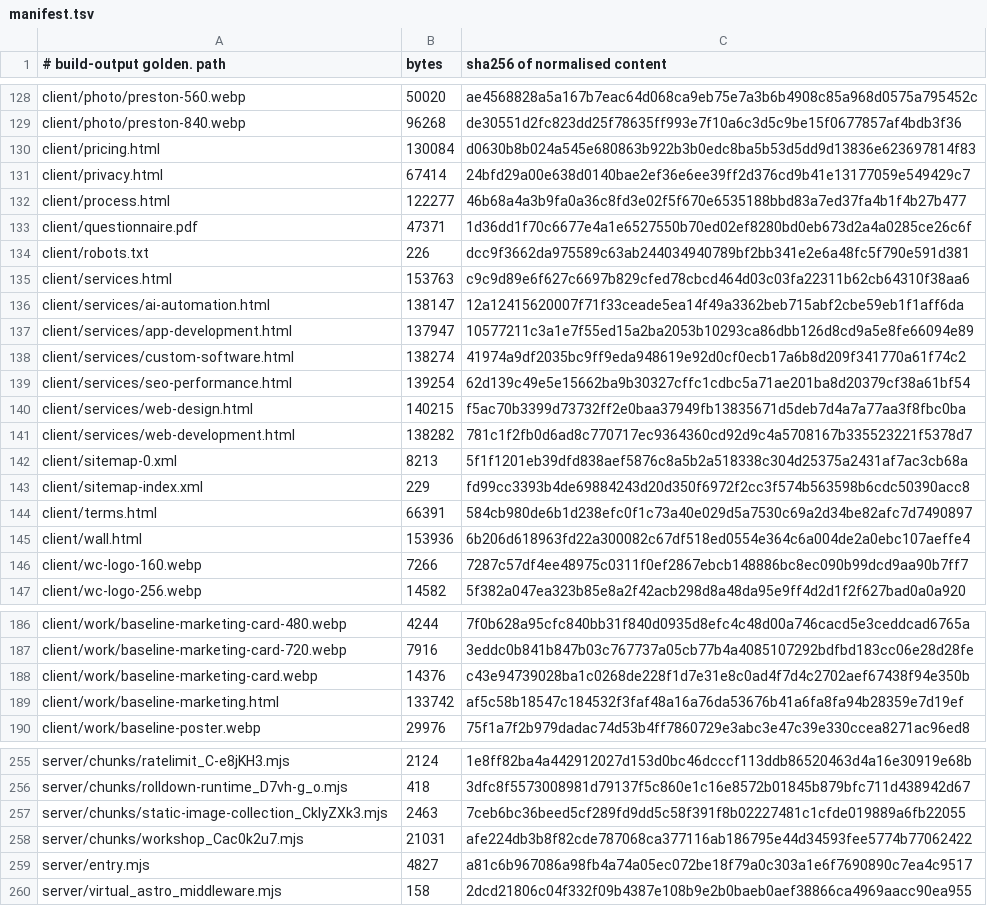
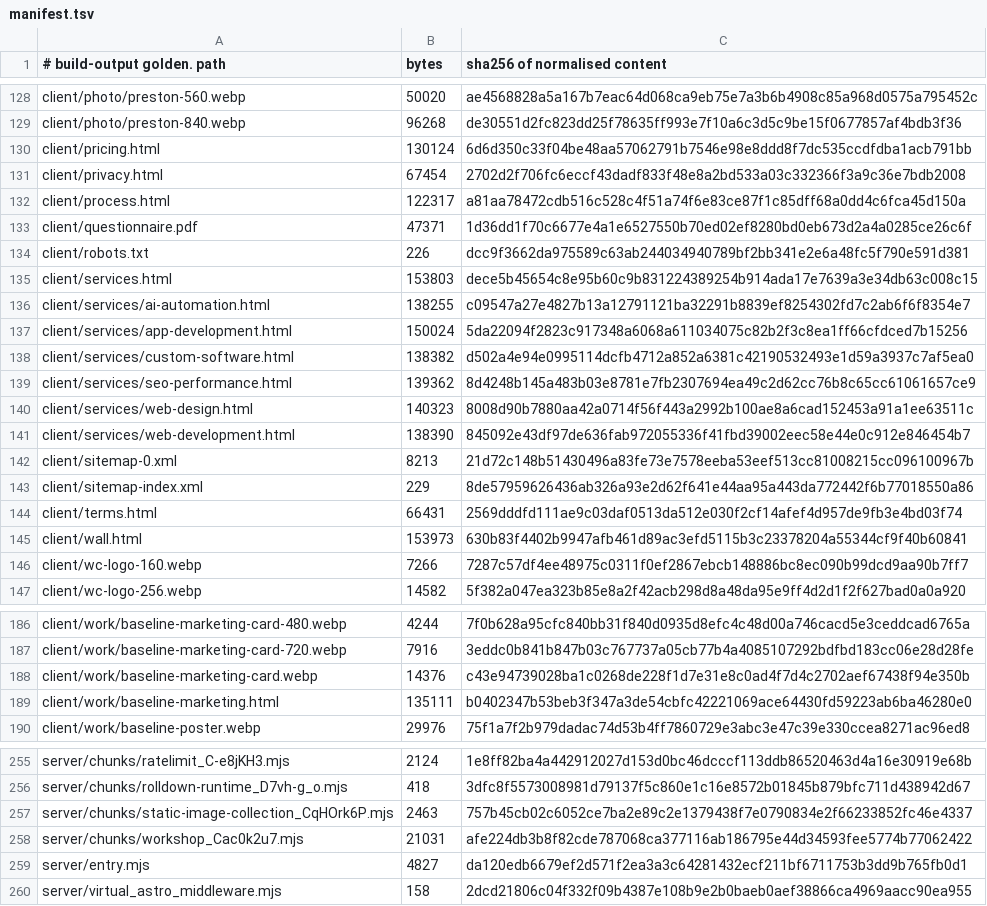
Before and after one commit to Preston2012/winterscode, a TSV file: .goldens/manifest.tsv, drawn as a sheet; only a part is shown, gaps mark what is left out; the diff covers the shown part only.

```diff
--- a/.goldens/manifest.tsv
+++ b/.goldens/manifest.tsv
@@ -129,18 +129,18 @@ client/photo/preston-560.webp	50020	ae4568828a5a167b7eac64d068ca9eb75e7a3b6b4908
 client/photo/preston-840.webp	96268	de30551d2fc823dd25f78635ff993e7f10a6c3d5c9be15f0677857af4bdb3f36
-client/pricing.html	130084	d0630b8b024a545e680863b922b3b0edc8ba5b53d5dd9d13836e623697814f83
-client/privacy.html	67414	24bfd29a00e638d0140bae2ef36e6ee39ff2d376cd9b41e13177059e549429c7
-client/process.html	122277	46b68a4a3b9fa0a36c8fd3e02f5f670e6535188bbd83a7ed37fa4b1f4b27b477
+client/pricing.html	130124	6d6d350c33f04be48aa57062791b7546e98e8ddd8f7dc535ccdfdba1acb791bb
+client/privacy.html	67454	2702d2f706fc6eccf43dadf833f48e8a2bd533a03c332366f3a9c36e7bdb2008
+client/process.html	122317	a81aa78472cdb516c528c4f51a74f6e83ce87f1c85dff68a0dd4c6fca45d150a
 client/questionnaire.pdf	47371	1d36dd1f70c6677e4a1e6527550b70ed02ef8280bd0eb673d2a4a0285ce26c6f
 client/robots.txt	226	dcc9f3662da975589c63ab244034940789bf2bb341e2e6a48fc5f790e591d381
-client/services.html	153763	c9c9d89e6f627c6697b829cfed78cbcd464d03c03fa22311b62cb64310f38aa6
-client/services/ai-automation.html	138147	12a12415620007f71f33ceade5ea14f49a3362beb715abf2cbe59eb1f1aff6da
-client/services/app-development.html	137947	10577211c3a1e7f55ed15a2ba2053b10293ca86dbb126d8cd9a5e8fe66094e89
-client/services/custom-software.html	138274	41974a9df2035bc9ff9eda948619e92d0cf0ecb17a6b8d209f341770a61f74c2
-client/services/seo-performance.html	139254	62d139c49e5e15662ba9b30327cffc1cdbc5a71ae201ba8d20379cf38a61bf54
-client/services/web-design.html	140215	f5ac70b3399d73732ff2e0baa37949fb13835671d5deb7d4a7a77aa3f8fbc0ba
-client/services/web-development.html	138282	781c1f2fb0d6ad8c770717ec9364360cd92d9c4a5708167b335523221f5378d7
-client/sitemap-0.xml	8213	5f1f1201eb39dfd838aef5876c8a5b2a518338c304d25375a2431af7ac3cb68a
-client/sitemap-index.xml	229	fd99cc3393b4de69884243d20d350f6972f2cc3f574b563598b6cdc50390acc8
-client/terms.html	66391	584cb980de6b1d238efc0f1c73a40e029d5a7530c69a2d34be82afc7d7490897
-client/wall.html	153936	6b206d618963fd22a300082c67df518ed0554e364c6a004de2a0ebc107aeffe4
+client/services.html	153803	dece5b45654c8e95b60c9b831224389254b914ada17e7639a3e34db63c008c15
+client/services/ai-automation.html	138255	c09547a27e4827b13a12791121ba32291b8839ef8254302fd7c2ab6f6f8354e7
+client/services/app-development.html	150024	5da22094f2823c917348a6068a611034075c82b2f3c8ea1ff66cfdced7b15256
+client/services/custom-software.html	138382	d502a4e94e0995114dcfb4712a852a6381c42190532493e1d59a3937c7af5ea0
+client/services/seo-performance.html	139362	8d4248b145a483b03e8781e7fb2307694ea49c2d62cc76b8c65cc61061657ce9
+client/services/web-design.html	140323	8008d90b7880aa42a0714f56f443a2992b100ae8a6cad152453a91a1ee63511c
+client/services/web-development.html	138390	845092e43df97de636fab972055336f41fbd39002eec58e44e0c912e846454b7
+client/sitemap-0.xml	8213	21d72c148b51430496a83fe73e7578eeba53eef513cc81008215cc096100967b
+client/sitemap-index.xml	229	8de57959626436ab326a93e2d62f641e44aa95a443da772442f6b77018550a86
+client/terms.html	66431	2569dddfd111ae9c03daf0513da512e030f2cf14afef4d957de9fb3e4bd03f74
+client/wall.html	153973	630b83f4402b9947afb461d89ac3efd5115b3c23378204a55344cf9f40b60841
 client/wc-logo-160.webp	7266	7287c57df4ee48975c0311f0ef2867ebcb148886bc8ec090b99dcd9aa90b7ff7
@@ -188,3 +188,3 @@ client/work/baseline-marketing-card-720.webp	7916	3eddc0b841b847b03c767737a05cb7
 client/work/baseline-marketing-card.webp	14376	c43e94739028ba1c0268de228f1d7e31e8c0ad4f7d4c2702aef67438f94e350b
-client/work/baseline-marketing.html	133742	af5c58b18547c184532f3faf48a16a76da53676b41a6fa8fa94b28359e7d19ef
+client/work/baseline-marketing.html	135111	b0402347b53beb3f347a3de54cbfc42221069ace64430fd59223ab6ba46280e0
 client/work/baseline-poster.webp	29976	75f1a7f2b979dadac74d53b4ff7860729e3abc3e47c39e330ccea8271ac96ed8
@@ -256,5 +256,5 @@ server/chunks/ratelimit_C-e8jKH3.mjs	2124	1e8ff82ba4a442912027d153d0bc46dcccf113
 server/chunks/rolldown-runtime_D7vh-g_o.mjs	418	3dfc8f5573008981d79137f5c860e1c16e8572b01845b879bfc711d438942d67
-server/chunks/static-image-collection_CklyZXk3.mjs	2463	7ceb6bc36beed5cf289fd9dd5c58f391f8b02227481c1cfde019889a6fb22055
+server/chunks/static-image-collection_CqHOrk6P.mjs	2463	757b45cb02c6052ce7ba2e89c2e1379438f7e0790834e2f66233852fc46e4337
 server/chunks/workshop_Cac0k2u7.mjs	21031	afe224db3b8f82cde787068ca377116ab186795e44d34593fee5774b77062422
-server/entry.mjs	4827	a81c6b967086a98fb4a74a05ec072be18f79a0c303a1e6f7690890c7ea4c9517
+server/entry.mjs	4827	da120edb6679ef2d571f2ea3a3c64281432ecf211bf6711753b3dd9b765fb0d1
 server/virtual_astro_middleware.mjs	158	2dcd21806c04f332f09b4387e108b9e2b0baeb0aef38866ca4969aacc90ea955
```
Also changed, not shown: 2 added rows, 2 removed rows and 76 edited cells elsewhere in this file, 9 other files.
